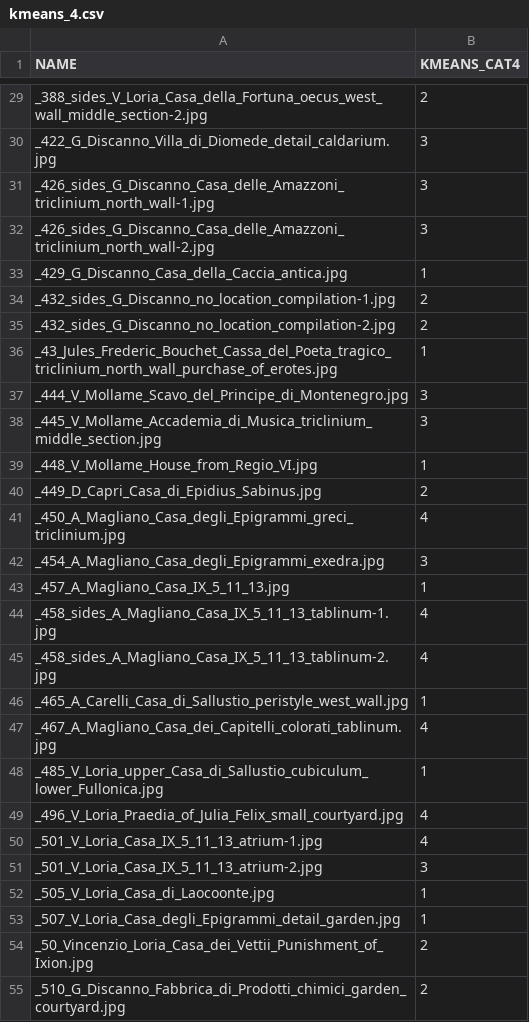
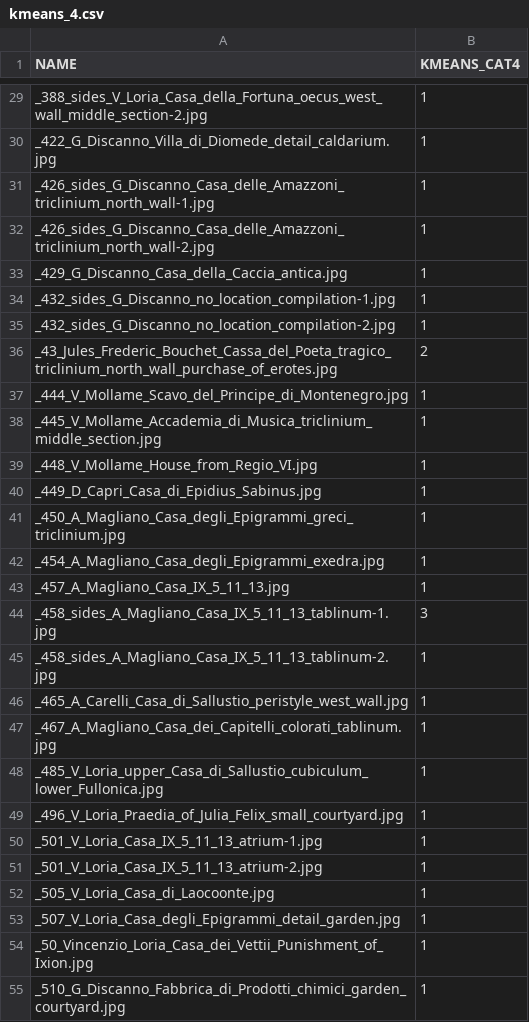
Before and after one commit to juyingnan/PompeiiVision, a CSV file: csv/kmeans_4.csv, drawn as a sheet; only a part is shown, gaps mark what is left out; the diff covers the shown part only; the diff names each change by its address in the sheet, - before the commit and + after, or states it on an @@ line.

```diff
--- a/csv/kmeans_4.csv
+++ b/csv/kmeans_4.csv
-B29 (KMEANS_CAT4): 2
+B29 (KMEANS_CAT4): 1
-B30:B32 (KMEANS_CAT4): 3
+B30:B32 (KMEANS_CAT4): 1
-B34:B35 (KMEANS_CAT4): 2
+B34:B35 (KMEANS_CAT4): 1
-B36 (KMEANS_CAT4): 1
+B36 (KMEANS_CAT4): 2
-B37:B38 (KMEANS_CAT4): 3
+B37:B38 (KMEANS_CAT4): 1
-B40 (KMEANS_CAT4): 2
+B40 (KMEANS_CAT4): 1
-B41 (KMEANS_CAT4): 4
+B41 (KMEANS_CAT4): 1
-B42 (KMEANS_CAT4): 3
+B42 (KMEANS_CAT4): 1
-B44 (KMEANS_CAT4): 4
+B44 (KMEANS_CAT4): 3
-B45 (KMEANS_CAT4): 4
+B45 (KMEANS_CAT4): 1
-B47 (KMEANS_CAT4): 4
+B47 (KMEANS_CAT4): 1
-B49:B50 (KMEANS_CAT4): 4
+B49:B50 (KMEANS_CAT4): 1
-B51 (KMEANS_CAT4): 3
+B51 (KMEANS_CAT4): 1
-B54:B55 (KMEANS_CAT4): 2
+B54:B55 (KMEANS_CAT4): 1
```
Also changed, not shown: 36 edited cells elsewhere in this file, 1 other file.
